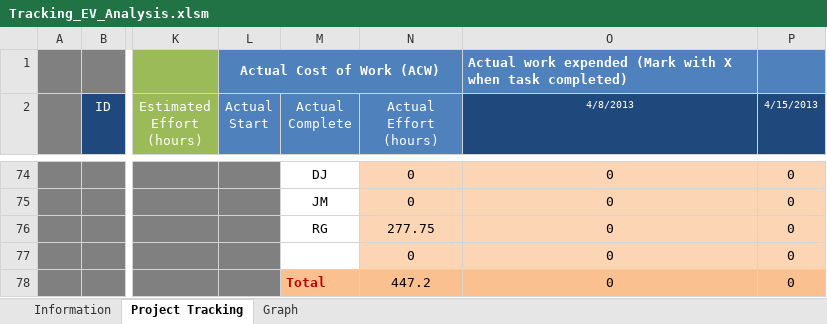
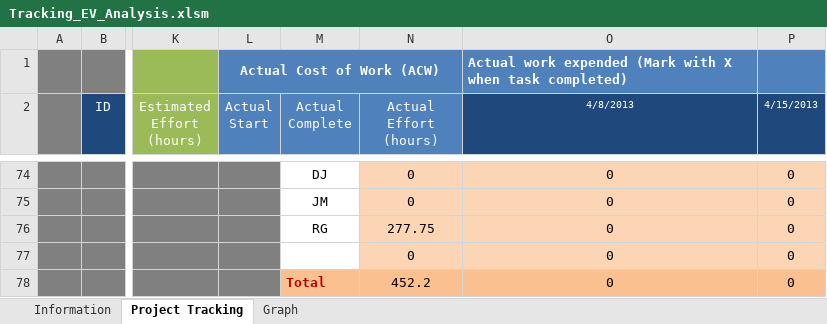
Before and after one commit to jmgirao/projetosoftware1213, an Excel workbook: Docs/Project Management/Tracking_EV_Analysis.xlsm, sheet Project Tracking, drawn as a sheet; only a part is shown, gaps mark what is left out; values as stored, in another font and other column widths than the file's, no borders; conditional formats not drawn; the diff covers the shown part only; the diff names each change by its address in the sheet, - before the commit and + after, or states it on an @@ line.

```diff
--- a/Docs/Project Management/Tracking_EV_Analysis.xlsm (sheet Project Tracking)
+++ b/Docs/Project Management/Tracking_EV_Analysis.xlsm (sheet Project Tracking)
-N78 (Actual Effort (hours)): 447.2
+N78 (Actual Effort (hours)): 452.2
```
Also changed, not shown: 15 edited cells elsewhere in this sheet, charts or pictures.
